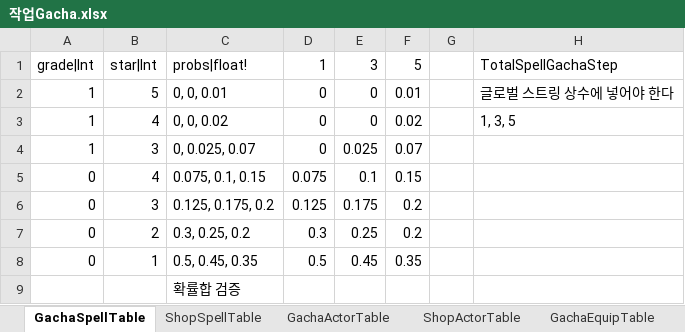
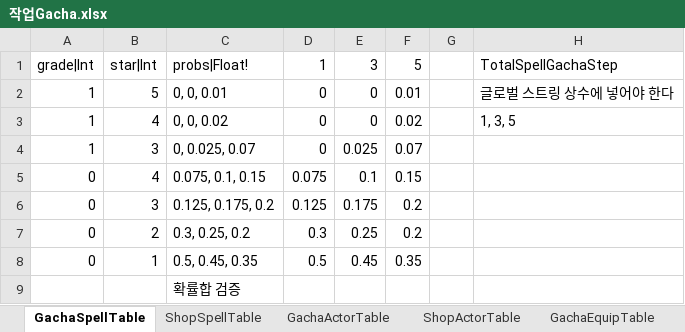
Before and after one commit to hayannal/ProjectNameless, an Excel workbook: Excel/작업Gacha.xlsx, sheet GachaSpellTable, drawn as a sheet; values as stored, in another font and other column widths than the file's, no borders; the diff names each change by its address in the sheet, - before the commit and + after, or states it on an @@ line.

```diff
--- a/Excel/작업Gacha.xlsx (sheet GachaSpellTable)
+++ b/Excel/작업Gacha.xlsx (sheet GachaSpellTable)
-C1: probs|float!
+C1: probs|Float!
```
Also changed, not shown: sheet GachaActorTable, Excel/Gacha.xlsx.
